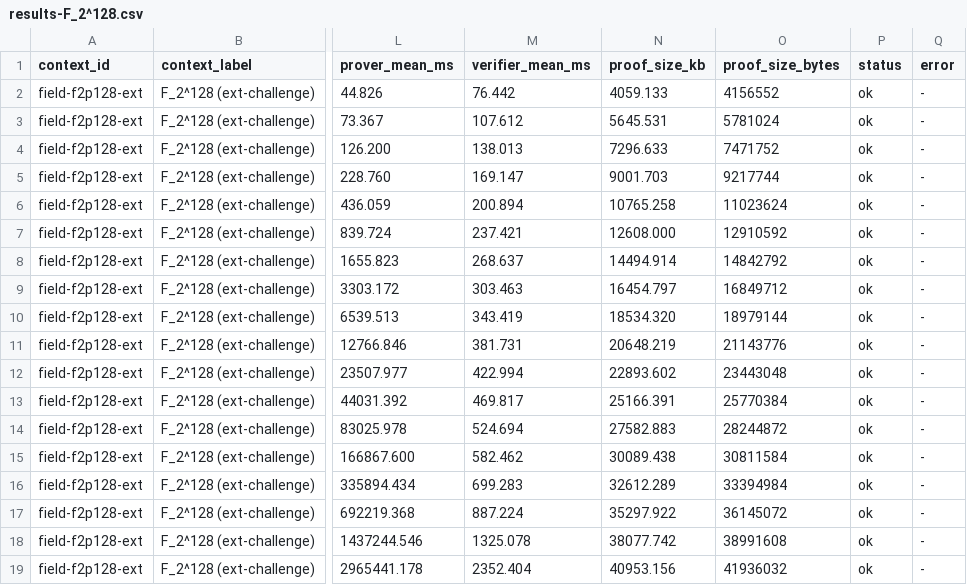
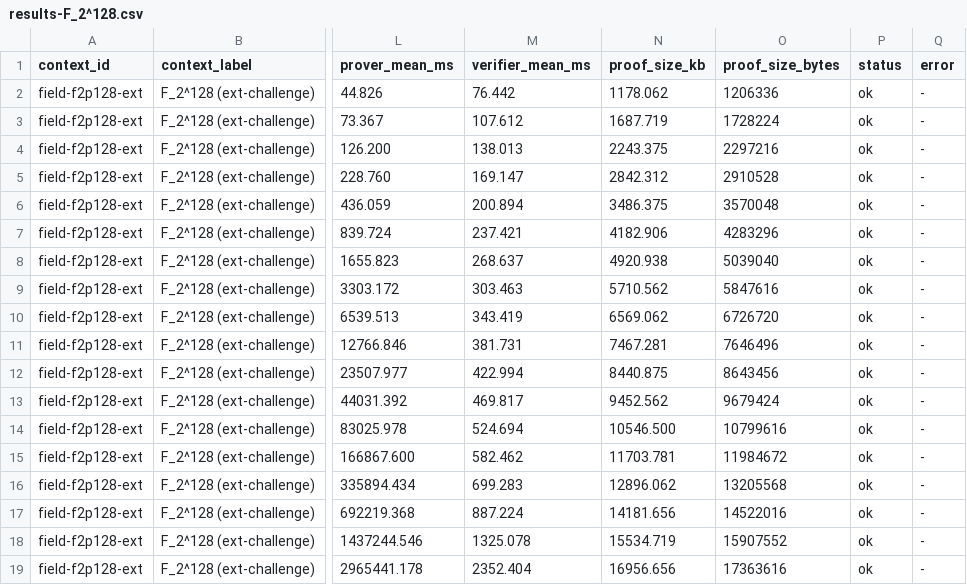
Before and after one commit to jjllzhang/BasefoldOverGR, a CSV file: result/results-F_2^128.csv, drawn as a sheet; only a part is shown, gaps mark what is left out; the diff names each change by its address in the sheet, - before the commit and + after, or states it on an @@ line.

Commit message:
chore: Update benchmark result CSV files for F_2^128, F_2^64, Field-Prime128, and Field-Prime64 challenges with new proof sizes

```diff
--- a/result/results-F_2^128.csv
+++ b/result/results-F_2^128.csv
-N2 (proof_size_kb): 4059.133
+N2 (proof_size_kb): 1178.062
-O2 (proof_size_bytes): 4156552
+O2 (proof_size_bytes): 1206336
-N3 (proof_size_kb): 5645.531
+N3 (proof_size_kb): 1687.719
-O3 (proof_size_bytes): 5781024
+O3 (proof_size_bytes): 1728224
-N4 (proof_size_kb): 7296.633
+N4 (proof_size_kb): 2243.375
-O4 (proof_size_bytes): 7471752
+O4 (proof_size_bytes): 2297216
-N5 (proof_size_kb): 9001.703
+N5 (proof_size_kb): 2842.312
-O5 (proof_size_bytes): 9217744
+O5 (proof_size_bytes): 2910528
-N6 (proof_size_kb): 10765.258
+N6 (proof_size_kb): 3486.375
-O6 (proof_size_bytes): 11023624
+O6 (proof_size_bytes): 3570048
-N7 (proof_size_kb): 12608.000
+N7 (proof_size_kb): 4182.906
-O7 (proof_size_bytes): 12910592
+O7 (proof_size_bytes): 4283296
-N8 (proof_size_kb): 14494.914
+N8 (proof_size_kb): 4920.938
-O8 (proof_size_bytes): 14842792
+O8 (proof_size_bytes): 5039040
-N9 (proof_size_kb): 16454.797
+N9 (proof_size_kb): 5710.562
-O9 (proof_size_bytes): 16849712
+O9 (proof_size_bytes): 5847616
-N10 (proof_size_kb): 18534.320
+N10 (proof_size_kb): 6569.062
-O10 (proof_size_bytes): 18979144
+O10 (proof_size_bytes): 6726720
-N11 (proof_size_kb): 20648.219
+N11 (proof_size_kb): 7467.281
-O11 (proof_size_bytes): 21143776
+O11 (proof_size_bytes): 7646496
-N12 (proof_size_kb): 22893.602
+N12 (proof_size_kb): 8440.875
-O12 (proof_size_bytes): 23443048
+O12 (proof_size_bytes): 8643456
-N13 (proof_size_kb): 25166.391
+N13 (proof_size_kb): 9452.562
-O13 (proof_size_bytes): 25770384
+O13 (proof_size_bytes): 9679424
-N14 (proof_size_kb): 27582.883
+N14 (proof_size_kb): 10546.500
-O14 (proof_size_bytes): 28244872
+O14 (proof_size_bytes): 10799616
-N15 (proof_size_kb): 30089.438
+N15 (proof_size_kb): 11703.781
-O15 (proof_size_bytes): 30811584
+O15 (proof_size_bytes): 11984672
-N16 (proof_size_kb): 32612.289
+N16 (proof_size_kb): 12896.062
-O16 (proof_size_bytes): 33394984
+O16 (proof_size_bytes): 13205568
-N17 (proof_size_kb): 35297.922
+N17 (proof_size_kb): 14181.656
-O17 (proof_size_bytes): 36145072
+O17 (proof_size_bytes): 14522016
-N18 (proof_size_kb): 38077.742
+N18 (proof_size_kb): 15534.719
-O18 (proof_size_bytes): 38991608
+O18 (proof_size_bytes): 15907552
-N19 (proof_size_kb): 40953.156
+N19 (proof_size_kb): 16956.656
-O19 (proof_size_bytes): 41936032
+O19 (proof_size_bytes): 17363616
```
Also changed, not shown: result/results-F_2^64.csv, result/results-Field_128.csv, 1 other file.
